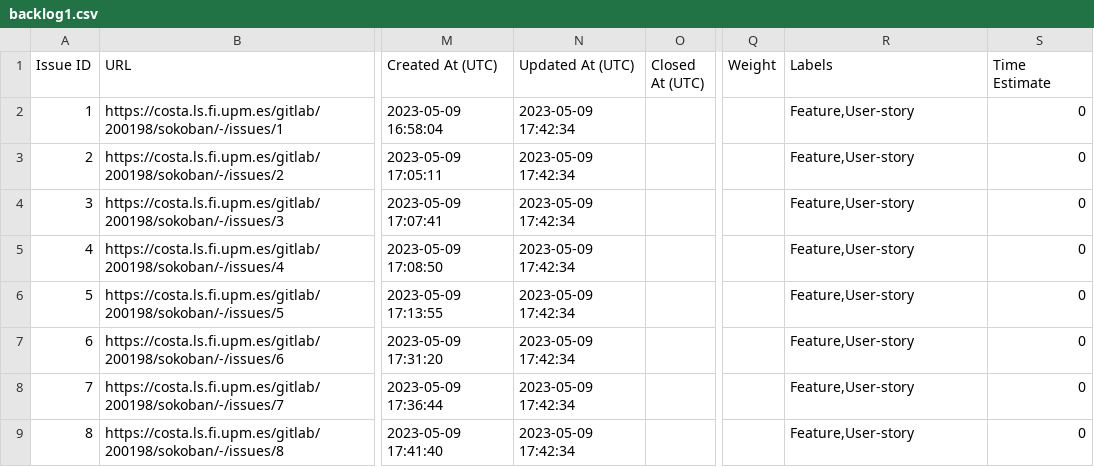
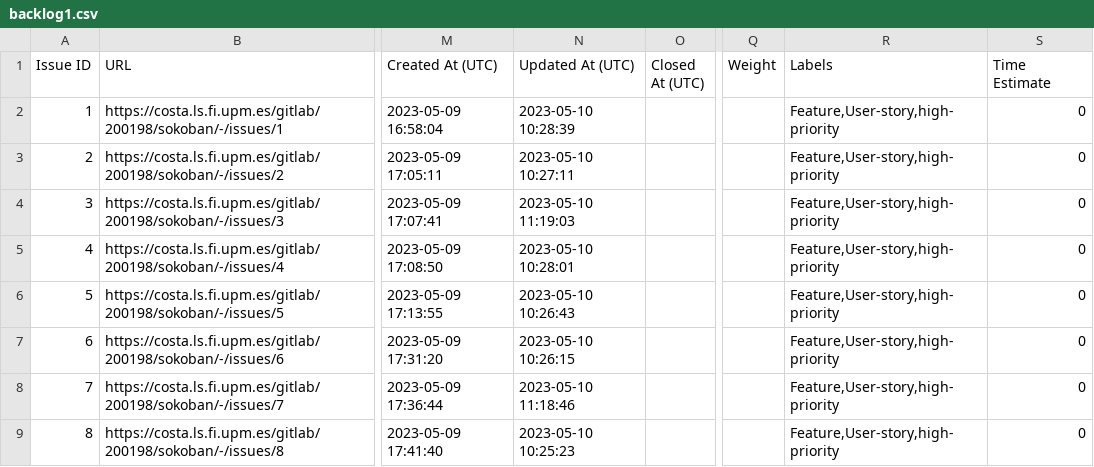
Before and after one commit to JCabeza99/Simple-Sokoban, a CSV file: deliverables/backlog1.csv, drawn as a sheet; only a part is shown, gaps mark what is left out; the diff covers the shown part only; the diff names each change by its address in the sheet, - before the commit and + after, or states it on an @@ line.

Commit message:
JaCa: Backlog update

```diff
--- a/deliverables/backlog1.csv
+++ b/deliverables/backlog1.csv
-N2 (Updated At (UTC)): 2023-05-09 17:42:34
+N2 (Updated At (UTC)): 2023-05-10 10:28:39
-R2:R9 (Labels): Feature,User-story
+R2:R9 (Labels): Feature,User-story,high-priority
-N3 (Updated At (UTC)): 2023-05-09 17:42:34
+N3 (Updated At (UTC)): 2023-05-10 10:27:11
-N4 (Updated At (UTC)): 2023-05-09 17:42:34
+N4 (Updated At (UTC)): 2023-05-10 11:19:03
-N5 (Updated At (UTC)): 2023-05-09 17:42:34
+N5 (Updated At (UTC)): 2023-05-10 10:28:01
-N6 (Updated At (UTC)): 2023-05-09 17:42:34
+N6 (Updated At (UTC)): 2023-05-10 10:26:43
-N7 (Updated At (UTC)): 2023-05-09 17:42:34
+N7 (Updated At (UTC)): 2023-05-10 10:26:15
-N8 (Updated At (UTC)): 2023-05-09 17:42:34
+N8 (Updated At (UTC)): 2023-05-10 11:18:46
-N9 (Updated At (UTC)): 2023-05-09 17:42:34
+N9 (Updated At (UTC)): 2023-05-10 10:25:23
```
Also changed, not shown: 6 added rows and 4 edited cells elsewhere in this file.
